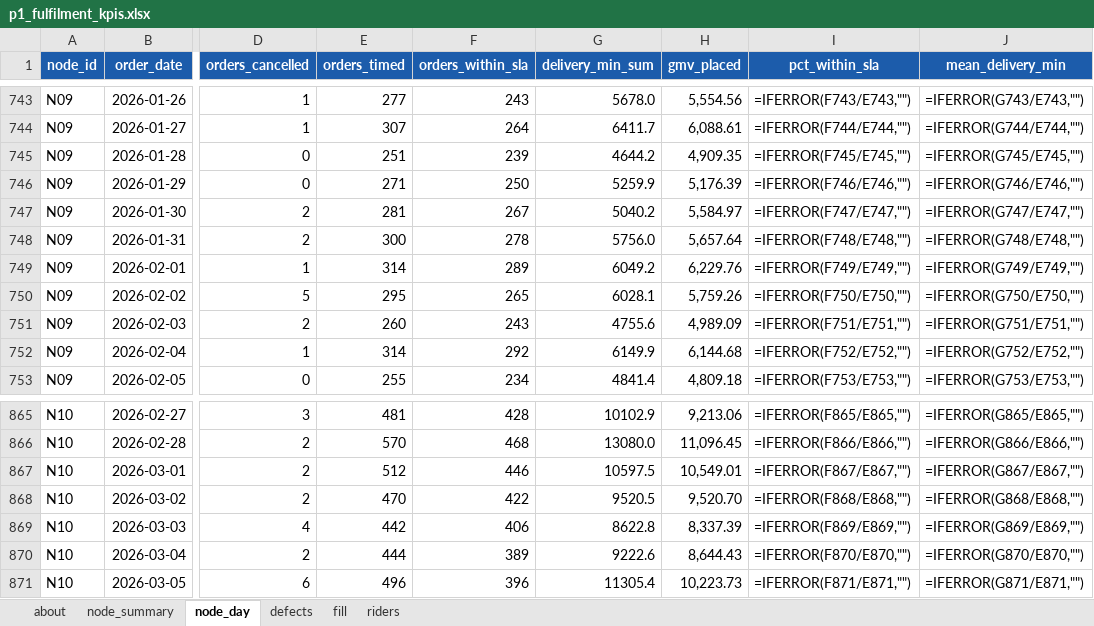
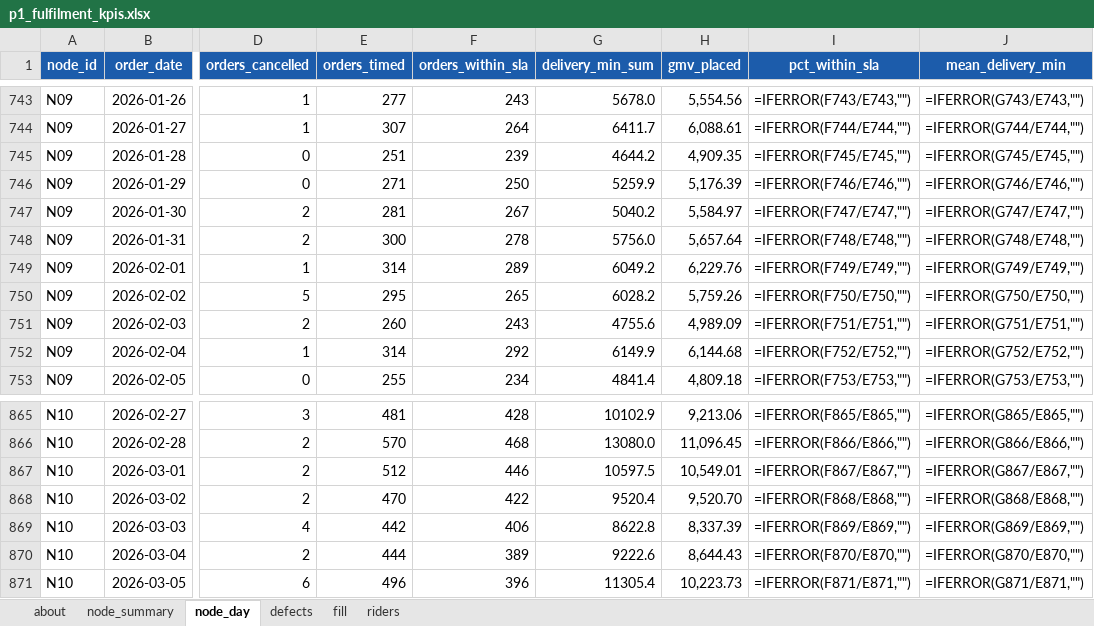
Before and after one commit to jasleenkdev/analytics-portfolio, an Excel workbook: p1-fulfilment-ops/outputs/p1_fulfilment_kpis.xlsx, sheet node_day, drawn as a sheet; only a part is shown, gaps mark what is left out; values as stored, in another font and other column widths than the file's, no borders; formulas without a stored value are shown as written; the diff names each change by its address in the sheet, - before the commit and + after, or states it on an @@ line.

```diff
--- a/p1-fulfilment-ops/outputs/p1_fulfilment_kpis.xlsx (sheet node_day)
+++ b/p1-fulfilment-ops/outputs/p1_fulfilment_kpis.xlsx (sheet node_day)
-G750 (delivery_min_sum): 6028.1
+G750 (delivery_min_sum): 6028.2
-G868 (delivery_min_sum): 9520.5
+G868 (delivery_min_sum): 9520.4
```
Also changed, not shown: p2-experimentation/outputs/p2_experiment_readout.xlsx, p3-customer-product/outputs/p3_assortment_wastage.xlsx, 18 other files.
